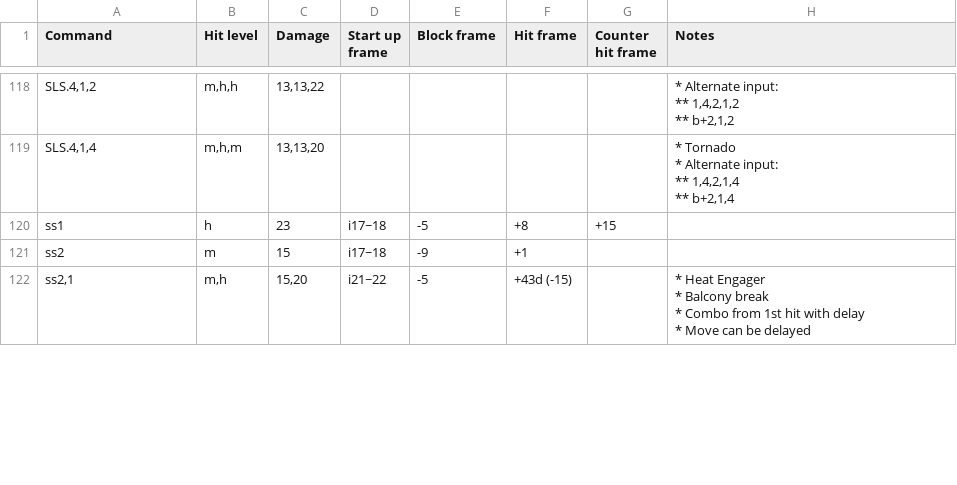
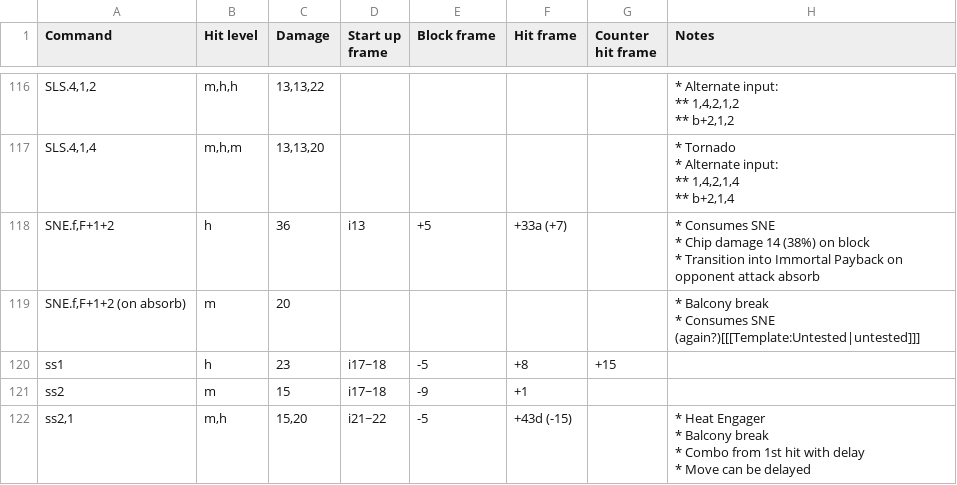
Before and after one commit to pbruvoll/tekkendocs, a CSV file: data/wavuConvertedCsv/bryan/bryan-special.csv, drawn as a sheet; only a part is shown, gaps mark what is left out; ↵ is a line break in a cell; the diff covers the shown part only; the diff names each change by its address in the sheet, - before the commit and + after, or states it on an @@ line.

```diff
--- a/data/wavuConvertedCsv/bryan/bryan-special.csv
+++ b/data/wavuConvertedCsv/bryan/bryan-special.csv
+row 118: SNE.f,F+1+2 | h | 36 | i13 | +5 | +33a (+7) |  | * Consumes SNE ↵ * Chip damage 14 (38%) on block ↵ * Transition into Immortal Payback on opponent attack absorb
+row 119: SNE.f,F+1+2 (on absorb) | m | 20 |  |  |  |  | * Balcony break ↵ * Consumes SNE (again?)[[[Template:Untested|untested]]]
```
Also changed, not shown: 1 added row, 3 removed rows and 18 edited cells elsewhere in this file, data/wavuConvertedCsv/claudio/claudio-special.csv, data/wavuConvertedCsv/feng/feng-special.csv, 31 other files.
